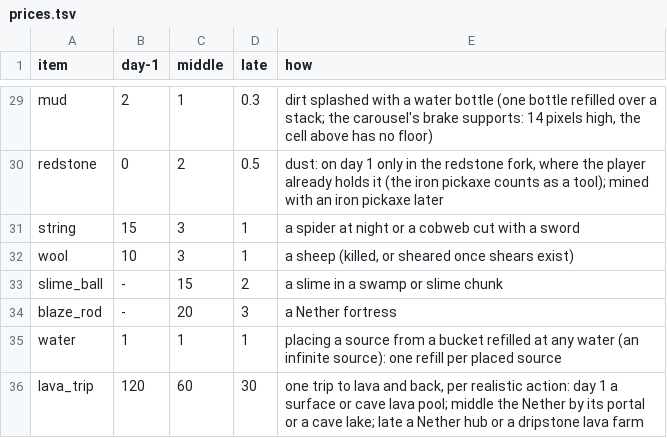
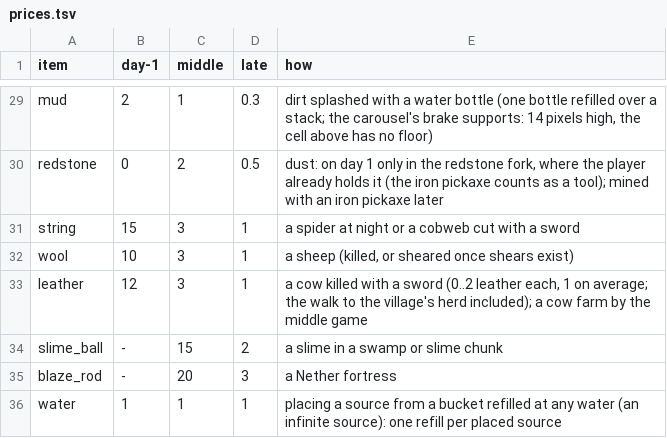
Before and after one commit to vjeux/redstonepedia, a TSV file: designs/farms/prices.tsv, drawn as a sheet; only a part is shown, gaps mark what is left out; the shorter side is filled out with more unchanged rows; the diff names each change by its address in the sheet, - before the commit and + after, or states it on an @@ line.

Commit message:
mobfarm ctl-ring8: THE PICKS' ITEM RING as blocks (lane 1's mechanics: the ring, T's extractor and ride, the up-dropper and inserter, the filler's extractor, path and stock, the two comparators) with its redsim bench; designs/farms/prices.tsv: leather
crates/mobfarm/src/ctlring8.rs (new): one lane's ring on the counter-ring generator's 23-block ring (counter8-ring8-0, its own comparator dropped): present slots hold a filler (stone: reads 1), the target slot holds T (a wooden shovel: reads 2) instead of its filler, an away slot is an empty dropper (reads 0); the tap is D4; T's extractor (a hopper under D4, unlocked 12 gt from the grant's capture: the pull within 1 gt, the push 8 gt later, closed before the step's next item arrives) sends T along an 8-hopper ride to the up-dropper, which fires it at REL + 80 into the inserter on D0 (= the tap + 4: the slot picked + 5 once the pop has stepped); the filler's extractor under D0 (unlocked 10 gt at the lane's pop + 40) sends D0's filler down a 5-hopper path to the stock under D6 (= the tap + 2), which fires it up into D6 at a release. Every hopper path avoids the cells under ring containers; the floors under the relay repeater and dust are glass. The locks, the step input and the two timed fires are bench stand-ins (redstone blocks).
The bench (a redsim run per row; a unit test): the reference script (16 steps, a grant at T's pass, a release when D6 is empty): every dropper's token matches the sensed model before every step and at the end, the tap reads 2 / 1 / 0, no dropper ever holds two items, nothing left in a path; THE GRANT's TIMES measured: T out of the tap 1 gt after the unlock, in the up-dropper at the grant step + 57 gt (the up-fire at + 80: margin 23), in D0 at + 91 (the next step at + 100: margin 9), the filler in the stock at + 84; the no-release twin (the skip step at the away slot's return): every read matches; A WORLD OPEN (the official load, 2 idle ticks) at every tick of the grant and the release (201 rows: T mid-ride, the filler mid-path, a lock window, the fires pending): the end state equals the plain run's; the +-2 gt corners on the filler's unlock and the up-fire (25 rows): the model's end state. Cells laid: 46 (the logic, the caps and the routes not yet).

designs/farms/prices.tsv: leather (12 / 3 / 1 s: a cow killed with a sword, 1 leather on average, the walk to the village's herd included; a cow farm by the middle game), for loaderlay's loader in `mobfarm bill`.

Tests: TESTS_LINE

```diff
--- a/designs/farms/prices.tsv
+++ b/designs/farms/prices.tsv
+row 33: leather | 12 | 3 | 1 | a cow killed with a sword (0..2 leather each, 1 on average; the walk to the village's herd included); a cow farm by the middle game
```
Also changed, not shown: 2 other files.
